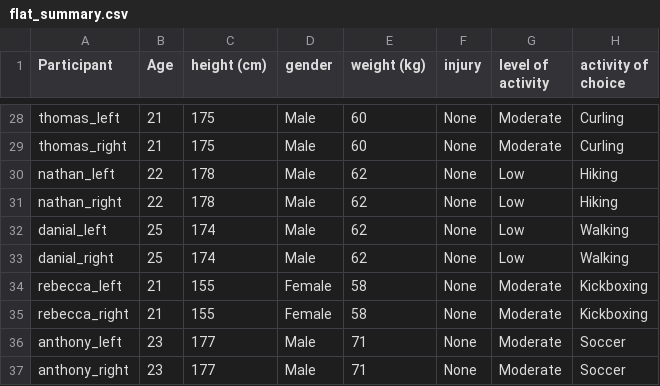
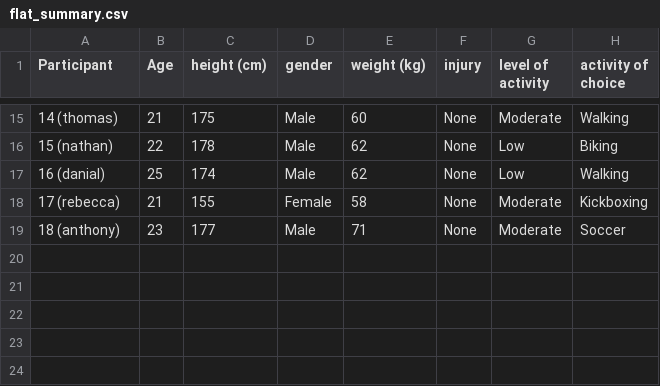
Before and after one commit to AdamAvdic/CMPT353-Final-Project, a CSV file: Data/flat_data/flat_summary.csv, drawn as a sheet; only a part is shown, gaps mark what is left out; the diff covers the shown part only.

```diff
--- a/Data/flat_data/flat_summary.csv
+++ b/Data/flat_data/flat_summary.csv
@@ -28,10 +15,5 @@
-"thomas_left","21","175","Male","60","None","Moderate","Curling"
-"thomas_right","21","175","Male","60","None","Moderate","Curling"
-"nathan_left","22","178","Male","62","None","Low","Hiking"
-"nathan_right","22","178","Male","62","None","Low","Hiking"
-"danial_left","25","174","Male","62","None","Low","Walking"
-"danial_right","25","174","Male","62","None","Low","Walking"
-"rebecca_left","21","155","Female","58","None","Moderate","Kickboxing"
-"rebecca_right","21","155","Female","58","None","Moderate","Kickboxing"
-"anthony_left","23","177","Male","71","None","Moderate","Soccer"
-"anthony_right","23","177","Male","71","None","Moderate","Soccer"
+"14 (thomas)","21","175","Male","60","None","Moderate","Walking"
+"15 (nathan)","22","178","Male","62","None","Low","Biking"
+"16 (danial)","25","174","Male","62","None","Low","Walking"
+"17 (rebecca)","21","155","Female","58","None","Moderate","Kickboxing"
+"18 (anthony)","23","177","Male","71","None","Moderate","Soccer"
```
Also changed, not shown: 13 removed rows and 19 edited cells elsewhere in this file.
